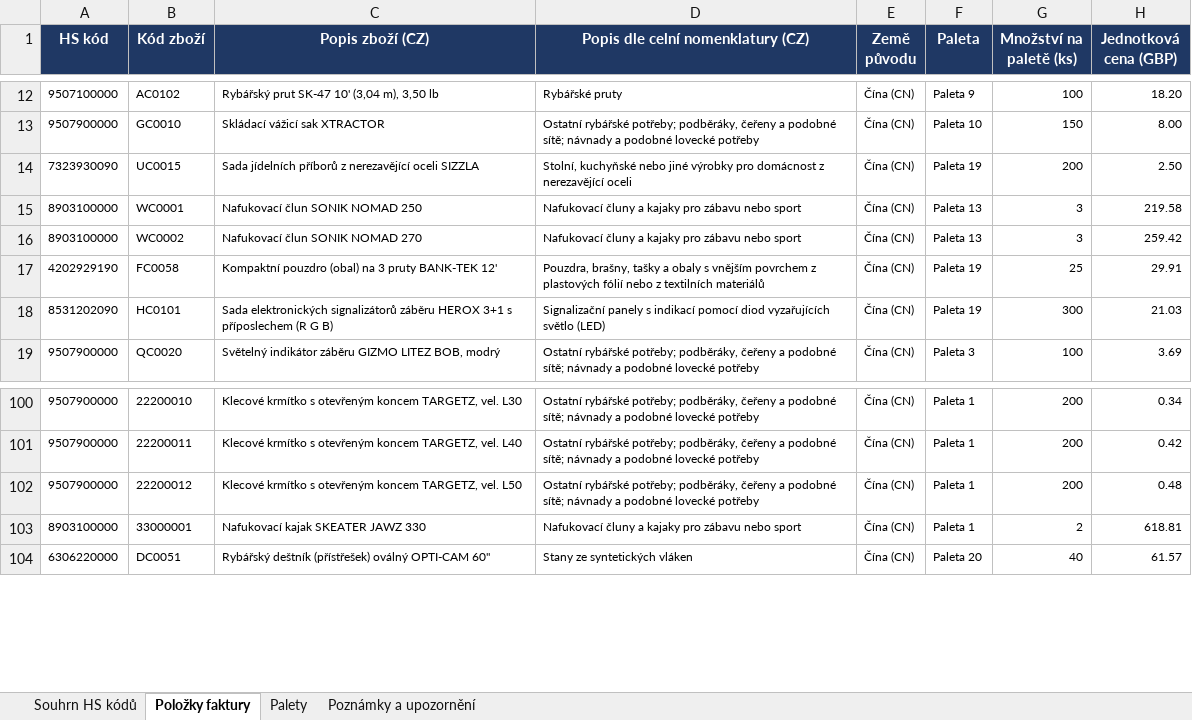
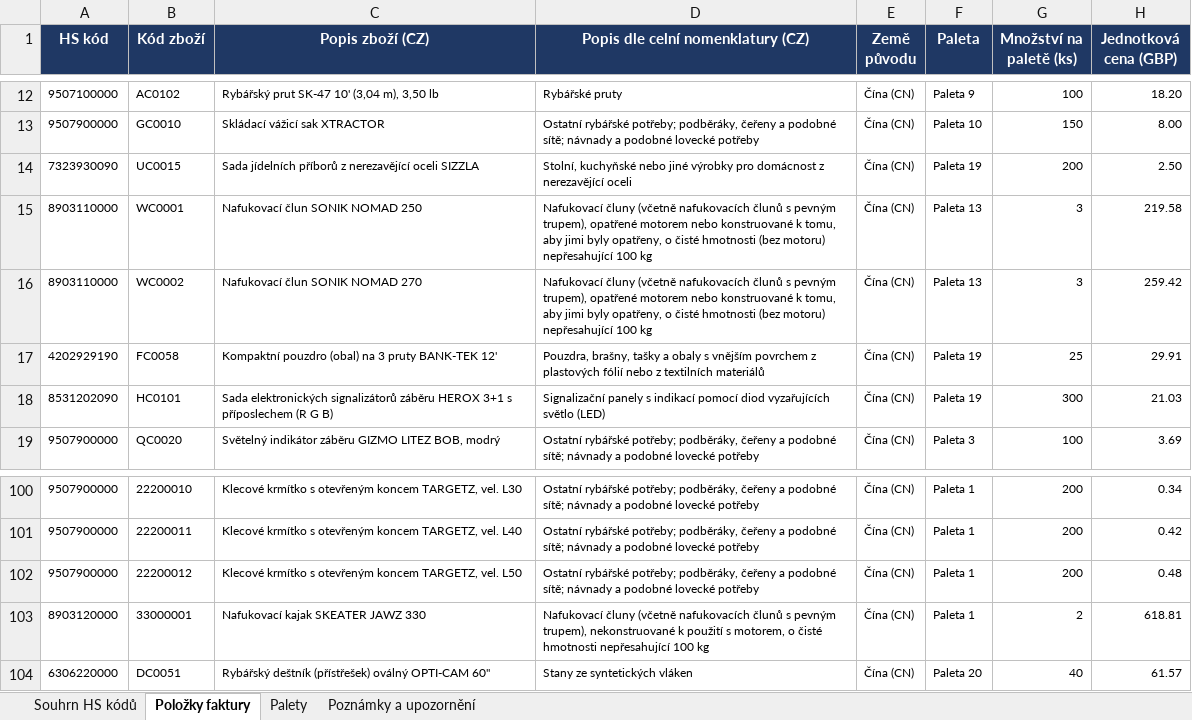
Before and after one commit to Kseni-ia/customs, an Excel workbook: output/HS_Code_Summary_Sonik_Sports_TOUK_CZ0826.xlsx, sheet Položky faktury, drawn as a sheet; only a part is shown, gaps mark what is left out; values as stored, in another font and other column widths than the file's, no borders; the diff names each change by its address in the sheet, - before the commit and + after, or states it on an @@ line.

```diff
--- a/output/HS_Code_Summary_Sonik_Sports_TOUK_CZ0826.xlsx (sheet Položky faktury)
+++ b/output/HS_Code_Summary_Sonik_Sports_TOUK_CZ0826.xlsx (sheet Položky faktury)
-A15:A16 (HS kód): 8903100000
+A15:A16 (HS kód): 8903110000
-D15:D16: Nafukovací čluny a kajaky pro zábavu nebo sport
+D15:D16: Nafukovací čluny (včetně nafukovacích člunů s pevným trupem), opatřené motorem nebo konstruované k tomu, aby jimi byly opatřeny, o čisté hmotnosti (bez motoru) nepřesahující 100 kg
-A103 (HS kód): 8903100000
+A103 (HS kód): 8903120000
-D103: Nafukovací čluny a kajaky pro zábavu nebo sport
+D103: Nafukovací čluny (včetně nafukovacích člunů s pevným trupem), nekonstruované k použití s motorem, o čisté hmotnosti nepřesahující 100 kg
```
Also changed, not shown: sheet Souhrn HS kódů, sheet Poznámky a upozornění.
